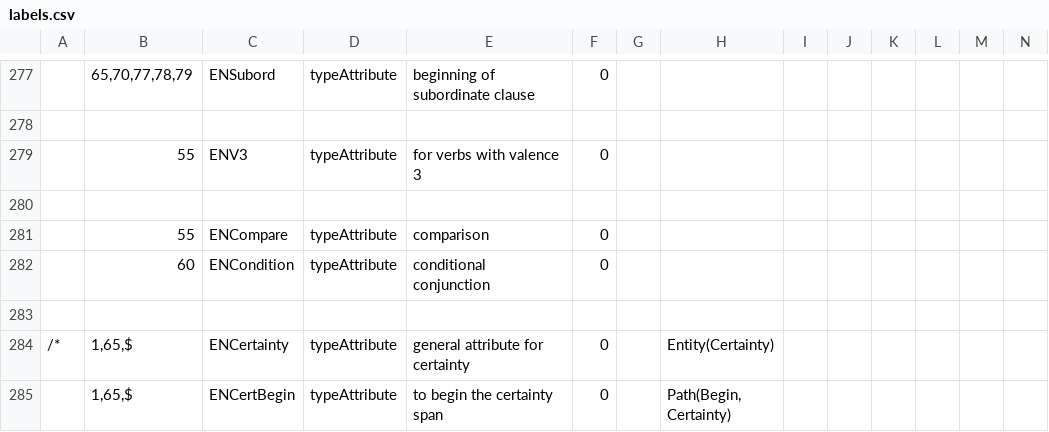
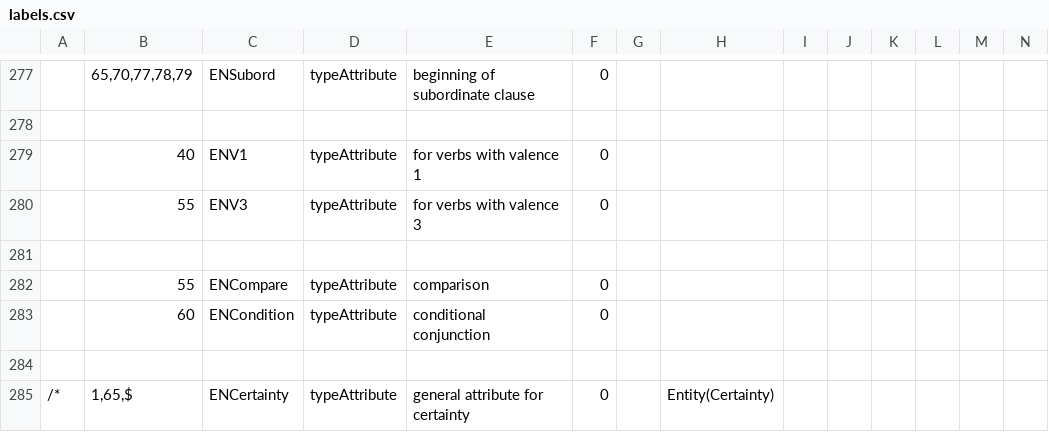
Before and after one commit to intersystems/iknow, a CSV file: language_models/en/labels.csv, drawn as a sheet; only a part is shown, gaps mark what is left out; the shorter side is filled out with more unchanged rows; rows hold the shown columns only; the diff names each change by its address in the sheet, - before the commit and + after, or states it on an @@ line.

Commit message:
Fine-tune the English language model
This update includes only minor changes in
lexreps, rules and labels.
It is made to be included in IRIS 2022.1.

```diff
--- a/language_models/en/labels.csv
+++ b/language_models/en/labels.csv
+row 279:  | 40 | ENV1 | typeAttribute | for verbs with valence 1 | 0
```
Also changed, not shown: language_models/en/lexreps.csv, language_models/en/rules.csv, 10 other files.
